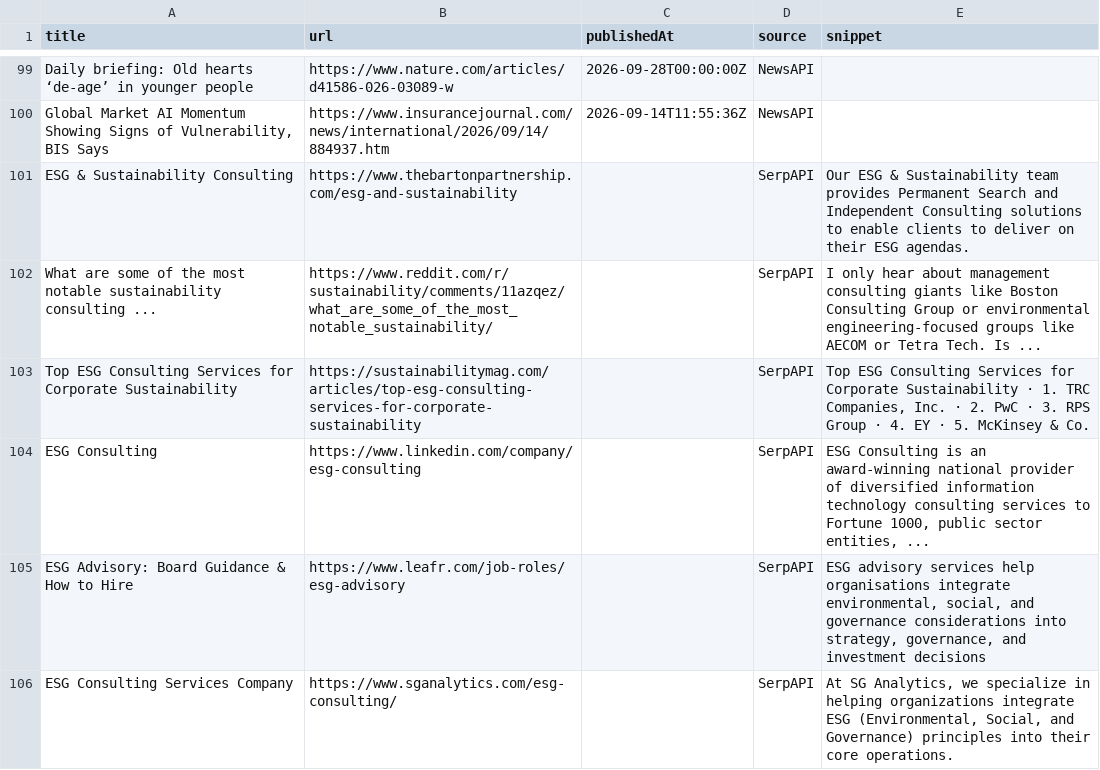
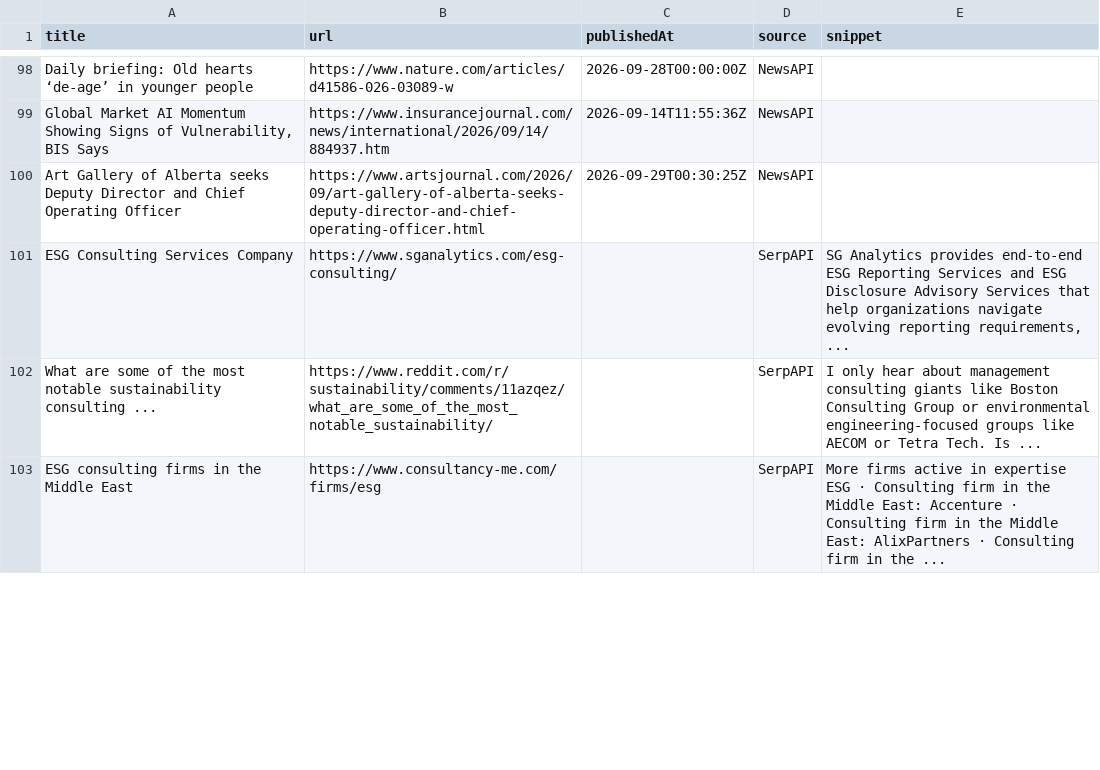
Before and after one commit to media-stack/gb2b-lead-finder, a CSV file: gb2b_leads.csv, drawn as a sheet; only a part is shown, gaps mark what is left out; the diff covers the shown part only.

```diff
--- a/gb2b_leads.csv
+++ b/gb2b_leads.csv
@@ -100,7 +99,5 @@ Daily briefing: Old hearts ‘de-age’ in younger people,https://www.nature.com
 "Global Market AI Momentum Showing Signs of Vulnerability, BIS Says",https://www.insurancejournal.com/news/international/2026/09/14/884937.htm,2026-09-14T11:55:36Z,NewsAPI,
-ESG & Sustainability Consulting,https://www.thebartonpartnership.com/esg-and-sustainability,,SerpAPI,Our ESG & Sustainability team provides Permanent Search and Independent Consulting solutions to enable clients to deliver on their ESG agendas.
+Art Gallery of Alberta seeks Deputy Director and Chief Operating Officer,https://www.artsjournal.com/2026/09/art-gallery-of-alberta-seeks-deputy-director-and-chief-operating-officer.html,2026-09-29T00:30:25Z,NewsAPI,
+ESG Consulting Services Company,https://www.sganalytics.com/esg-consulting/,,SerpAPI,"SG Analytics provides end-to-end ESG Reporting Services and ESG Disclosure Advisory Services that help organizations navigate evolving reporting requirements, ..."
 What are some of the most notable sustainability consulting ...,https://www.reddit.com/r/sustainability/comments/11azqez/what_are_some_of_the_most_notable_sustainability/,,SerpAPI,I only hear about management consulting giants like Boston Consulting Group or environmental engineering-focused groups like AECOM or Tetra Tech. Is ...
-Top ESG Consulting Services for Corporate Sustainability,https://sustainabilitymag.com/articles/top-esg-consulting-services-for-corporate-sustainability,,SerpAPI,"Top ESG Consulting Services for Corporate Sustainability · 1. TRC Companies, Inc. · 2. PwC · 3. RPS Group · 4. EY · 5. McKinsey & Co."
-ESG Consulting,https://www.linkedin.com/company/esg-consulting,,SerpAPI,"ESG Consulting is an award-winning national provider of diversified information technology consulting services to Fortune 1000, public sector entities, ..."
-ESG Advisory: Board Guidance & How to Hire,https://www.leafr.com/job-roles/esg-advisory,,SerpAPI,"ESG advisory services help organisations integrate environmental, social, and governance considerations into strategy, governance, and investment decisions"
-ESG Consulting Services Company,https://www.sganalytics.com/esg-consulting/,,SerpAPI,"At SG Analytics, we specialize in helping organizations integrate ESG (Environmental, Social, and Governance) principles into their core operations."
+ESG consulting firms in the Middle East,https://www.consultancy-me.com/firms/esg,,SerpAPI,More firms active in expertise ESG · Consulting firm in the Middle East: Accenture · Consulting firm in the Middle East: AlixPartners · Consulting firm in the ...
```
Also changed, not shown: 3 added rows, 1 removed row, 1 moved row and 6 edited cells elsewhere in this file.
